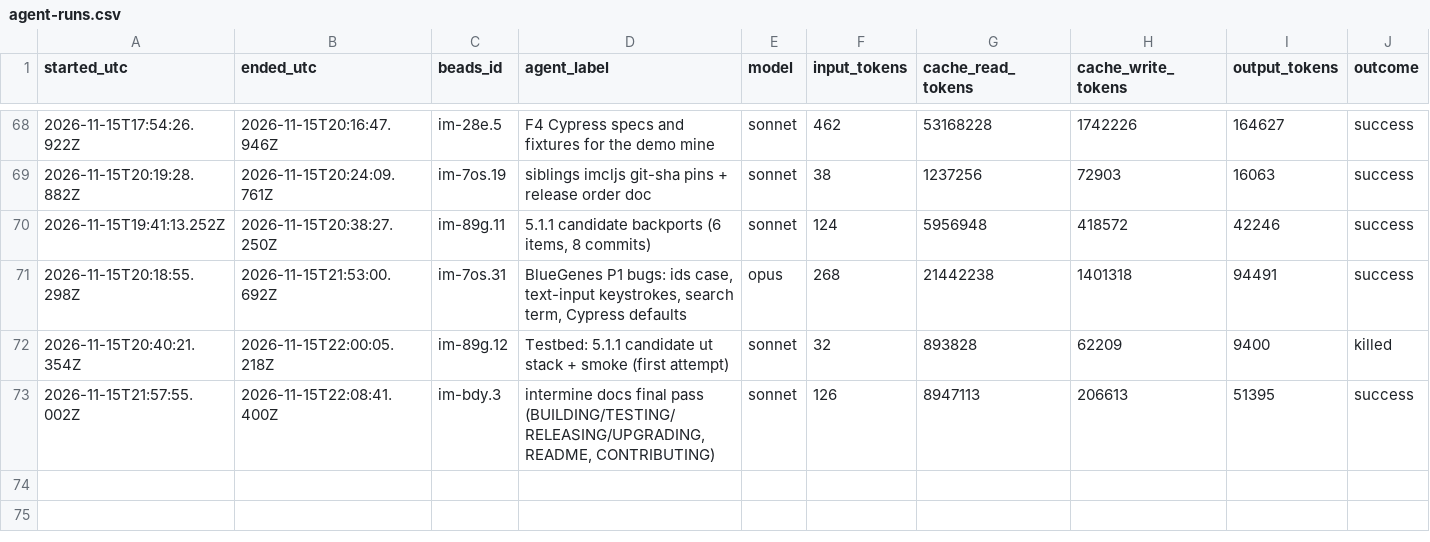
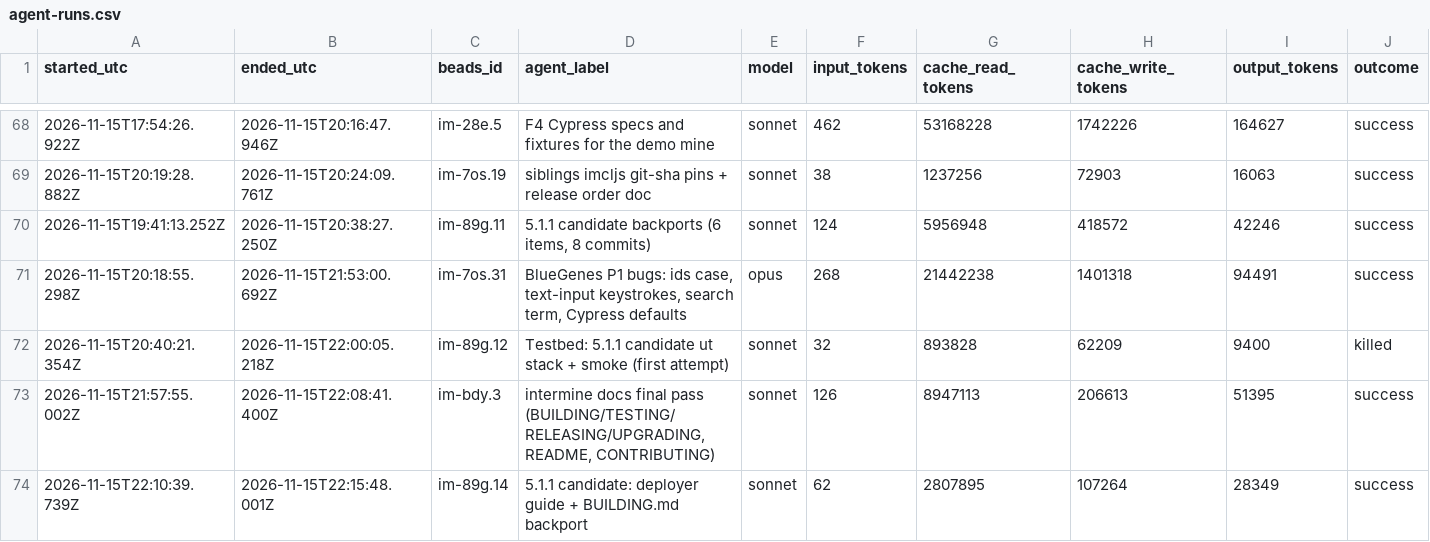
Before and after one commit to gmicklem/intermine-planning, a CSV file: status/agent-runs.csv, drawn as a sheet; only a part is shown, gaps mark what is left out; rows hold the shown columns only; the diff names each change by its address in the sheet, - before the commit and + after, or states it on an @@ line.

```diff
--- a/status/agent-runs.csv
+++ b/status/agent-runs.csv
+row 74: 2026-11-15T22:10:39.739Z | 2026-11-15T22:15:48.001Z | im-89g.14 | 5.1.1 candidate: deployer guide + BUILDING.md backport | sonnet | 62 | 2807895 | 107264 | 28349 | success
```
Also changed, not shown: 1 other file.
